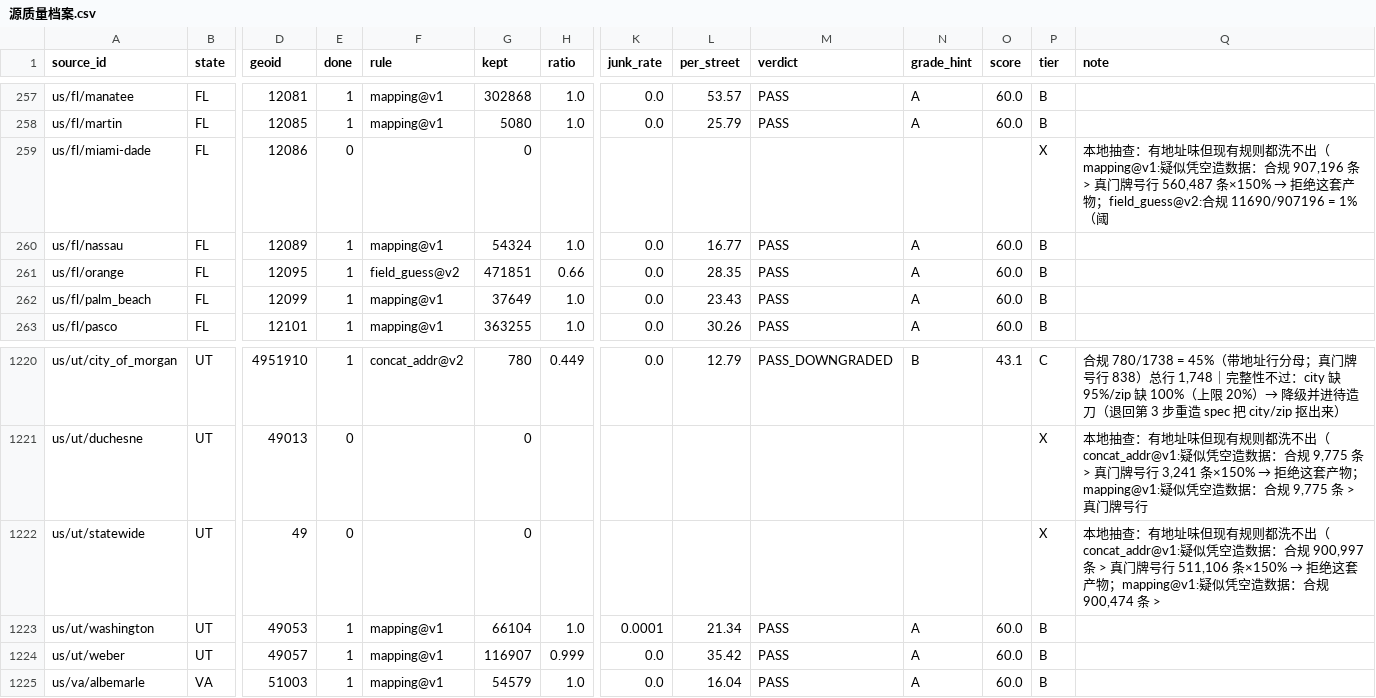
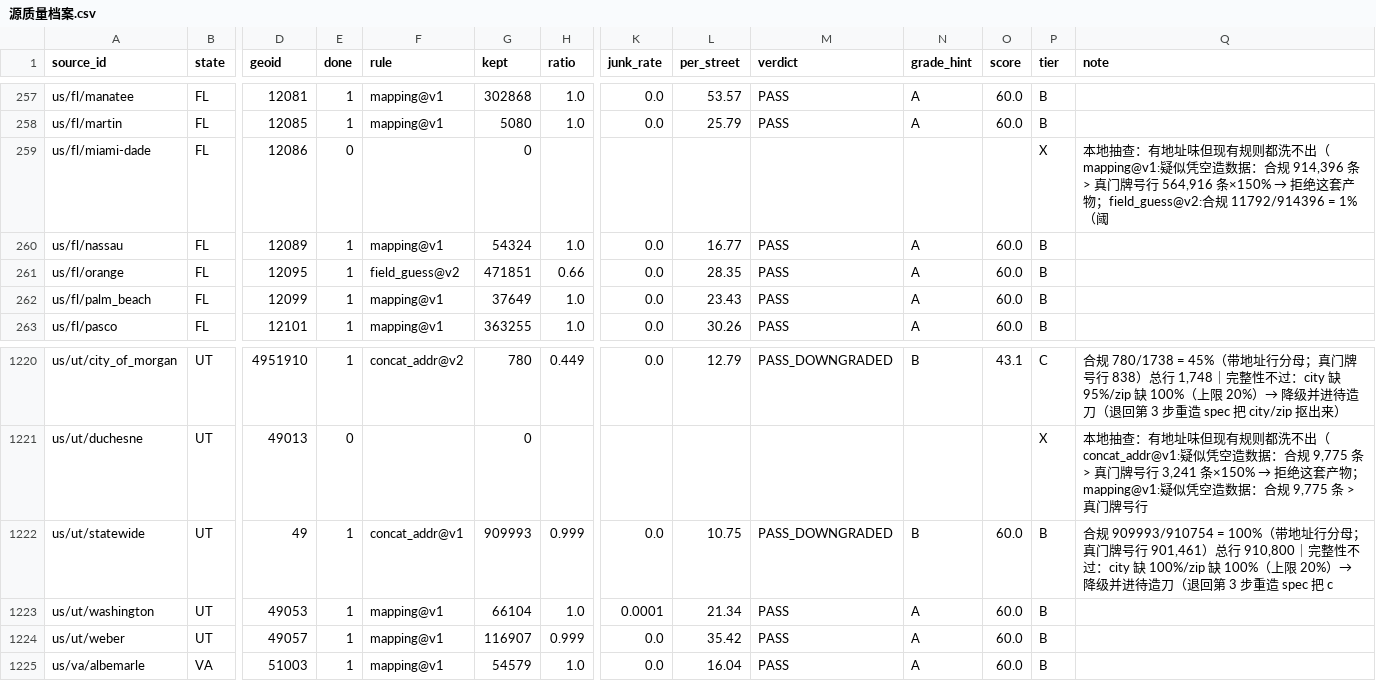
Before and after one commit to ip9988001/World-Map-Data, a CSV file: data/源质量档案.csv, drawn as a sheet; only a part is shown, gaps mark what is left out; the diff names each change by its address in the sheet, - before the commit and + after, or states it on an @@ line.

```diff
--- a/data/源质量档案.csv
+++ b/data/源质量档案.csv
@@ Q259 (note): …：合规 907,196 条 > 真门牌号行 560,487 条×150% → 拒绝这套产物；field_guess@v2:合规 11690/907196 = 1%（阈 → …：合规 914,396 条 > 真门牌号行 564,916 条×150% → 拒绝这套产物；field_guess@v2:合规 11792/914396 = 1%（阈 @@
-E1222 (done): 0
+E1222 (done): 1
-F1222 (rule): (empty)
+F1222 (rule): concat_addr@v1
-G1222 (kept): 0
+G1222 (kept): 909993
-H1222 (ratio): (empty)
+H1222 (ratio): 0.999
-K1222 (junk_rate): (empty)
+K1222 (junk_rate): 0.0
-L1222 (per_street): (empty)
+L1222 (per_street): 10.75
-M1222 (verdict): (empty)
+M1222 (verdict): PASS_DOWNGRADED
-N1222 (grade_hint): (empty)
+N1222 (grade_hint): B
-O1222 (score): (empty)
+O1222 (score): 60.0
-P1222 (tier): X
+P1222 (tier): B
@@ Q1222 (note): 本地抽查：有地址味但现有规则都洗不出（concat_addr@v1:疑似凭空造数据：合规 900,997 条 > 真门牌号行 511,106 条×150% → 拒绝这套产物；mapping@v1:疑似凭空造数据：合规 900,474 条 > → 合规 909993/910754 = 100%（带地址行分母；真门牌号行 901,461）总行 910,800｜完整性不过：city 缺 100%/zip 缺 100%（上限 20%）→ 降级并进待造刀（退回第 3 步重造 spec 把 c @@
```
Also changed, not shown: data/引擎路由表.csv, progress/台账.csv, 4 other files.
